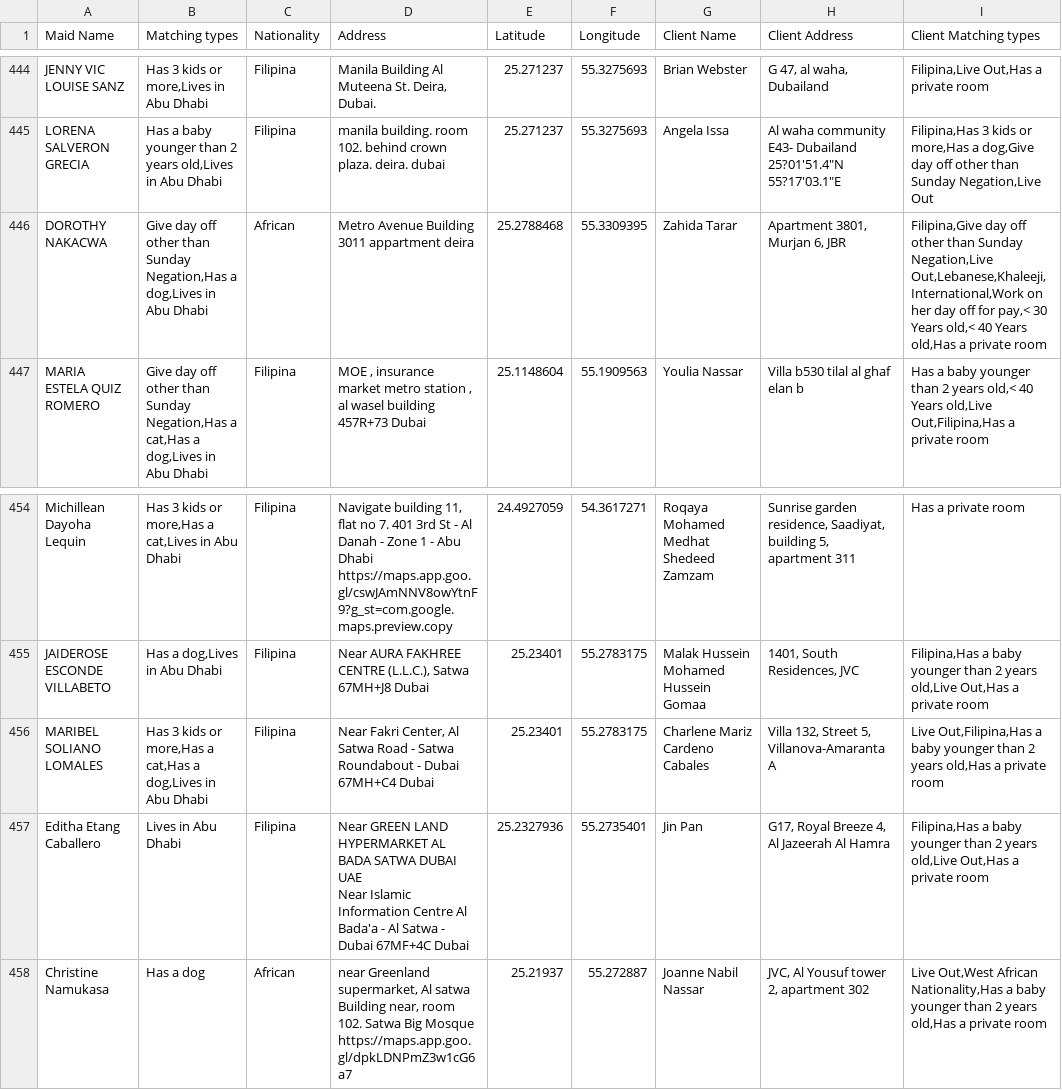
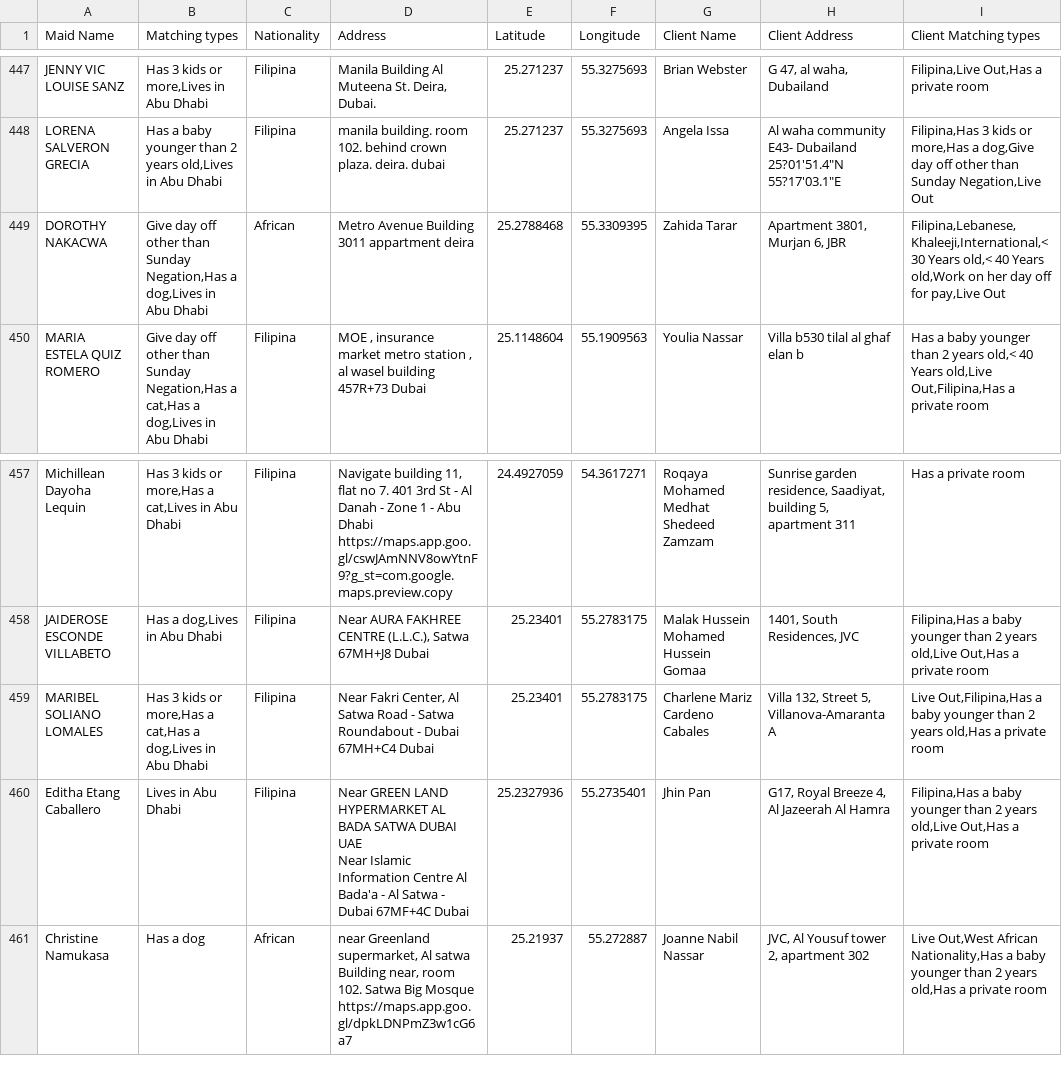
Before and after one commit to charbelchdid/map, a CSV file: MaidsWithClients.csv, drawn as a sheet; only a part is shown, gaps mark what is left out; the diff covers the shown part only.

Commit message:
Update MaidsWithClients.csv - 2025-06-20T09:44:15.620Z

```diff
--- a/MaidsWithClients.csv
+++ b/MaidsWithClients.csv
@@ -584,3 +587,3 @@ JENNY VIC LOUISE SANZ,"Has 3 kids or more,Lives in Abu Dhabi",Filipina,"Manila B
 LORENA SALVERON GRECIA,"Has a baby younger than 2 years old,Lives in Abu Dhabi",Filipina,manila building. room 102. behind crown plaza. deira. dubai,25.271237,55.3275693,Angela Issa,"Al waha community E43- Dubailand 	25?01'51.4""N 55?17'03.1""E","Filipina,Has 3 kids or more,Has a dog,Give day off other than Sunday Negation,Live Out"
-DOROTHY NAKACWA,"Give day off other than Sunday Negation,Has a dog,Lives in Abu Dhabi",African,Metro Avenue Building 3011 appartment deira,25.2788468,55.3309395,Zahida Tarar,"Apartment 3801, Murjan 6, JBR","Filipina,Give day off other than Sunday Negation,Live Out,Lebanese,Khaleeji,International,Work on her day off for pay,< 30 Years old,< 40 Years old,Has a private room"
+DOROTHY NAKACWA,"Give day off other than Sunday Negation,Has a dog,Lives in Abu Dhabi",African,Metro Avenue Building 3011 appartment deira,25.2788468,55.3309395,Zahida Tarar,"Apartment 3801, Murjan 6, JBR","Filipina,Lebanese,Khaleeji,International,< 30 Years old,< 40 Years old,Work on her day off for pay,Live Out"
 MARIA ESTELA QUIZ ROMERO,"Give day off other than Sunday Negation,Has a cat,Has a dog,Lives in Abu Dhabi",Filipina,"MOE , insurance market metro station , al wasel building
@@ -601,4 +604,4 @@ JAIDEROSE ESCONDE VILLABETO,"Has a dog,Lives in Abu Dhabi",Filipina,"Near AURA F
 MARIBEL SOLIANO LOMALES,"Has 3 kids or more,Has a cat,Has a dog,Lives in Abu Dhabi",Filipina,"Near Fakri Center, Al Satwa Road - Satwa Roundabout - Dubai 67MH+C4 Dubai",25.23401,55.2783175,Charlene Mariz Cardeno Cabales,"Villa 132, Street 5, Villanova-Amaranta A","Live Out,Filipina,Has a baby younger than 2 years old,Has a private room"
-Editha Etang Caballero,Lives in Abu Dhabi,Filipina,"Near GREEN LAND HYPERMARKET AL BADA SATWA DUBAI UAE
-Near Islamic Information Centre Al Bada'a - Al Satwa - Dubai 67MF+4C Dubai",25.2327936,55.2735401,Jin Pan,"G17, Royal Breeze 4, Al Jazeerah Al Hamra","Filipina,Has a baby younger than 2 years old,Live Out,Has a private room"
+Editha Etang Caballero,Lives in Abu Dhabi,Filipina,"Near GREEN LAND HYPERMARKET AL BADA SATWA DUBAI UAE
+Near Islamic Information Centre Al Bada'a - Al Satwa - Dubai 67MF+4C Dubai",25.2327936,55.2735401,Jhin Pan,"G17, Royal Breeze 4, Al Jazeerah Al Hamra","Filipina,Has a baby younger than 2 years old,Live Out,Has a private room"
 Christine Namukasa,Has a dog,African,"near Greenland supermarket, Al satwa
```
Also changed, not shown: 7 added rows, 3 removed rows and 1 edited cell elsewhere in this file.
